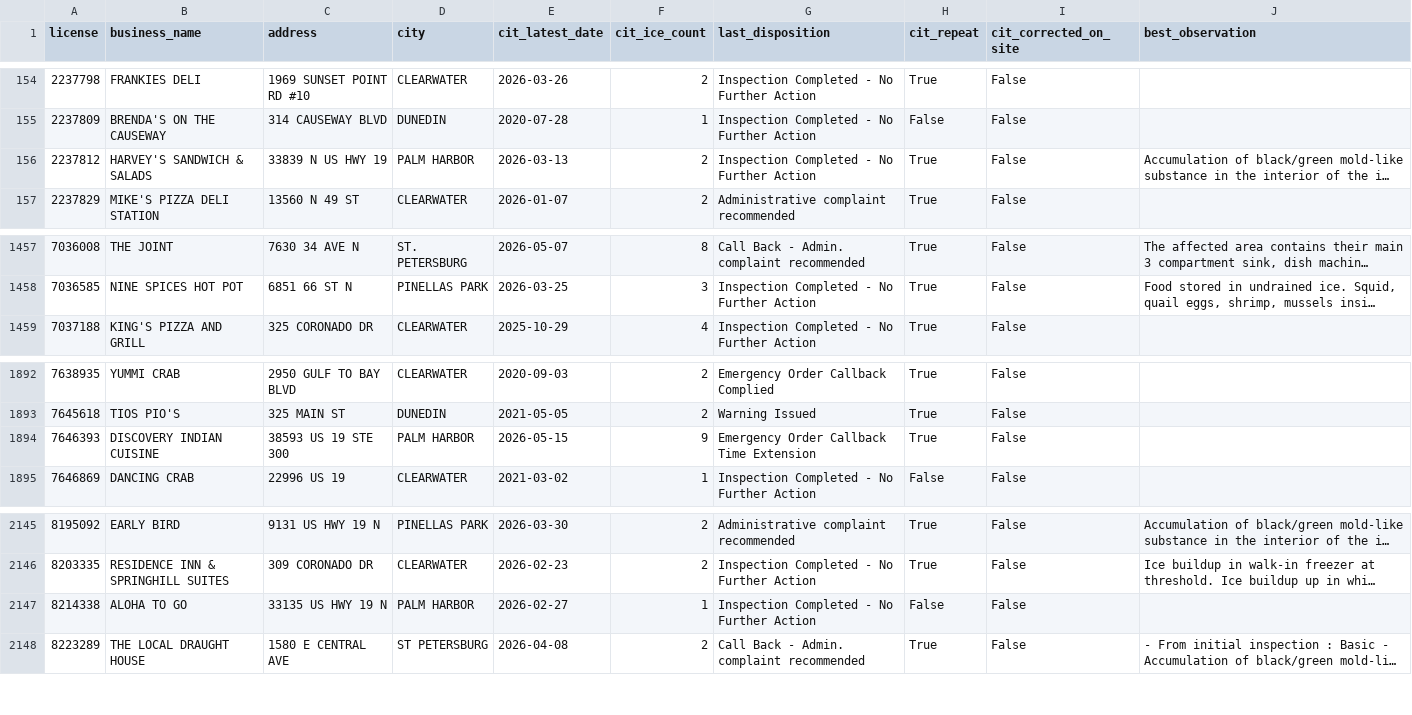
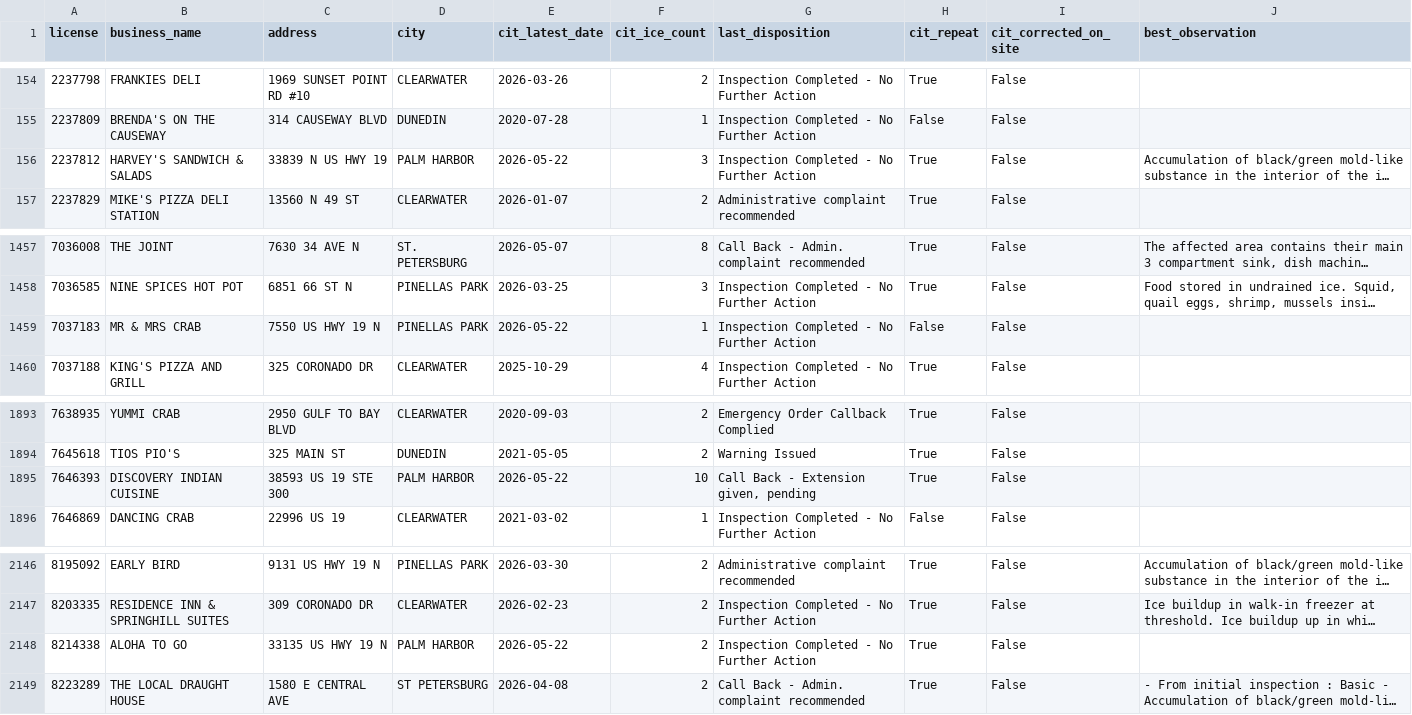
Before and after one commit to pinellasiceco/Pinellasiceco, a CSV file: ice_citation_by_business.csv, drawn as a sheet; only a part is shown, gaps mark what is left out; long unchanged cells end in …; addresses are those after the commit; the diff names each change by its address in the sheet, - before the commit and + after, or states it on an @@ line.

```diff
--- a/ice_citation_by_business.csv
+++ b/ice_citation_by_business.csv
-E156 (cit_latest_date): 2026-03-13
+E156 (cit_latest_date): 2026-05-22
-F156 (cit_ice_count): 2
+F156 (cit_ice_count): 3
+row 1459: 7037183 | MR & MRS CRAB | 7550 US HWY 19 N | PINELLAS PARK | 2026-05-22 | 1 | Inspection Completed - No Further Action | False | False
-E1895 (cit_latest_date): 2026-05-15
+E1895 (cit_latest_date): 2026-05-22
-F1895 (cit_ice_count): 9
+F1895 (cit_ice_count): 10
-G1895 (last_disposition): Emergency Order Callback Time Extension
+G1895 (last_disposition): Call Back - Extension given, pending
-E2148 (cit_latest_date): 2026-02-27
+E2148 (cit_latest_date): 2026-05-22
-F2148 (cit_ice_count): 1
+F2148 (cit_ice_count): 2
-H2148 (cit_repeat): False
+H2148 (cit_repeat): True
```
Also changed, not shown: 6 other files.
